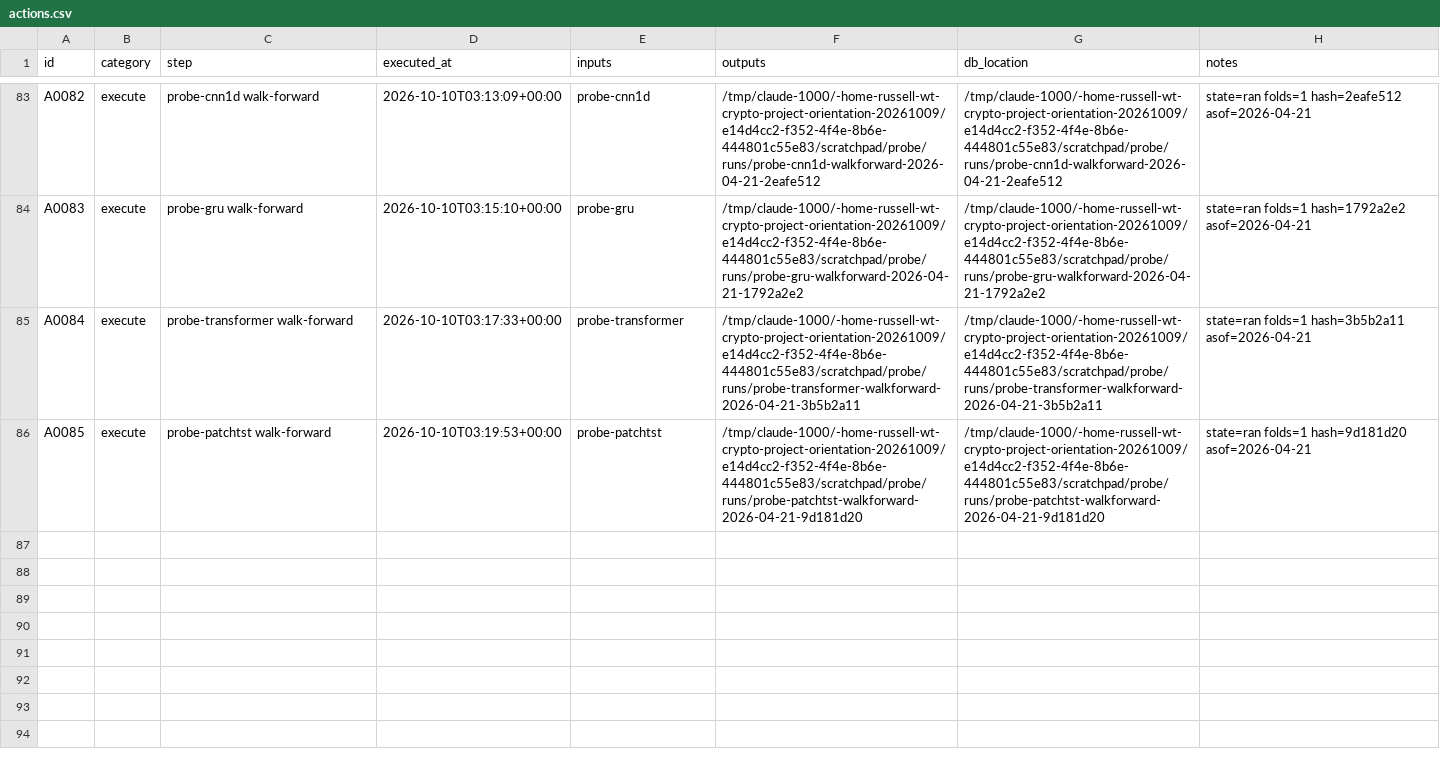
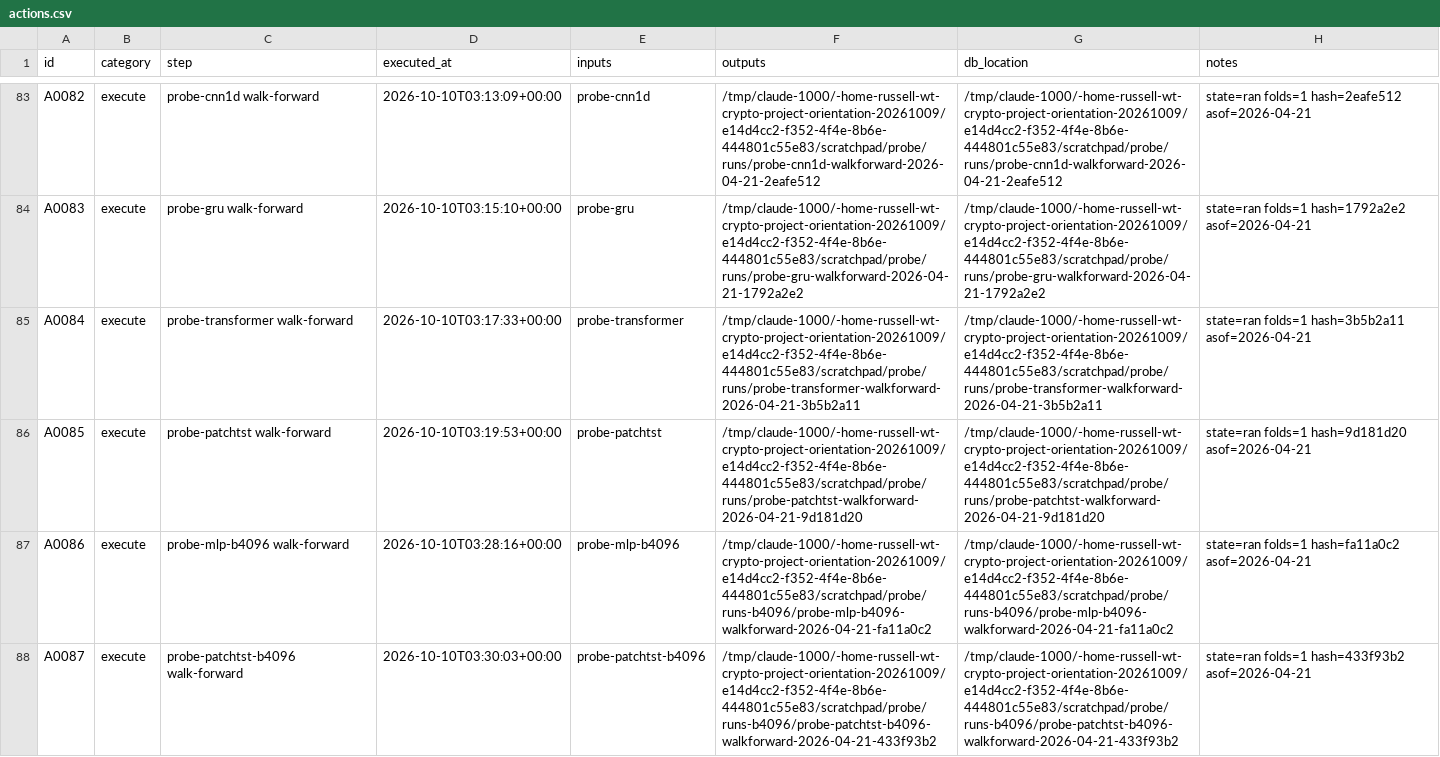
Before and after one commit to gdrusse/dskit, a CSV file: children/crypto_trading/docs/decisioning/actions.csv, drawn as a sheet; only a part is shown, gaps mark what is left out.

```diff
--- a/children/crypto_trading/docs/decisioning/actions.csv
+++ b/children/crypto_trading/docs/decisioning/actions.csv
@@ -86 +86,3 @@ A0084,execute,probe-transformer walk-forward,2026-10-10T03:17:33+00:00,probe-tra
 A0085,execute,probe-patchtst walk-forward,2026-10-10T03:19:53+00:00,probe-patchtst,/tmp/claude-1000/-home-russell-wt-crypto-project-orientation-20261009/e14d4cc2-f352-4f4e-8b6e-444801c55e83/scratchpad/probe/runs/probe-patchtst-walkforward-2026-04-21-9d181d20,/tmp/claude-1000/-home-russell-wt-crypto-project-orientation-20261009/e14d4cc2-f352-4f4e-8b6e-444801c55e83/scratchpad/probe/runs/probe-patchtst-walkforward-2026-04-21-9d181d20,state=ran folds=1 hash=9d181d20 asof=2026-04-21
+A0086,execute,probe-mlp-b4096 walk-forward,2026-10-10T03:28:16+00:00,probe-mlp-b4096,/tmp/claude-1000/-home-russell-wt-crypto-project-orientation-20261009/e14d4cc2-f352-4f4e-8b6e-444801c55e83/scratchpad/probe/runs-b4096/probe-mlp-b4096-walkforward-2026-04-21-fa11a0c2,/tmp/claude-1000/-home-russell-wt-crypto-project-orientation-20261009/e14d4cc2-f352-4f4e-8b6e-444801c55e83/scratchpad/probe/runs-b4096/probe-mlp-b4096-walkforward-2026-04-21-fa11a0c2,state=ran folds=1 hash=fa11a0c2 asof=2026-04-21
+A0087,execute,probe-patchtst-b4096 walk-forward,2026-10-10T03:30:03+00:00,probe-patchtst-b4096,/tmp/claude-1000/-home-russell-wt-crypto-project-orientation-20261009/e14d4cc2-f352-4f4e-8b6e-444801c55e83/scratchpad/probe/runs-b4096/probe-patchtst-b4096-walkforward-2026-04-21-433f93b2,/tmp/claude-1000/-home-russell-wt-crypto-project-orientation-20261009/e14d4cc2-f352-4f4e-8b6e-444801c55e83/scratchpad/probe/runs-b4096/probe-patchtst-b4096-walkforward-2026-04-21-433f93b2,state=ran folds=1 hash=433f93b2 asof=2026-04-21
```
Also changed, not shown: 5 other files.
